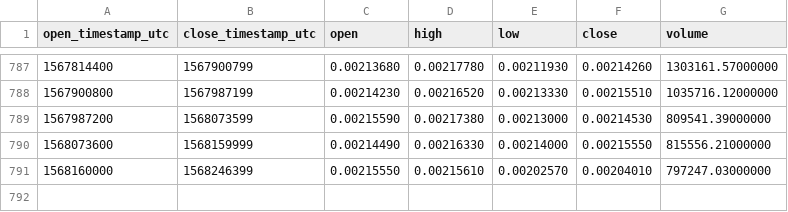
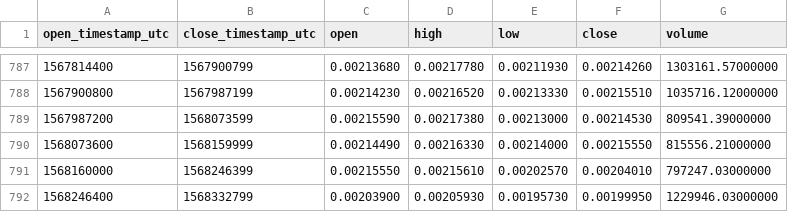
Before and after one commit to cryptobigbro/binance-BNBBTC, a CSV file: binance-BNBBTC-1d.csv, drawn as a sheet; only a part is shown, gaps mark what is left out.

Commit message:
Update OHLCV data.

```diff
--- a/binance-BNBBTC-1d.csv
+++ b/binance-BNBBTC-1d.csv
@@ -791 +791,2 @@ open_timestamp_utc,close_timestamp_utc,open,high,low,close,volume
 1568160000,1568246399,0.00215550,0.00215610,0.00202570,0.00204010,797247.03000000
+1568246400,1568332799,0.00203900,0.00205930,0.00195730,0.00199950,1229946.03000000
```
Also changed, not shown: 1 other file.
